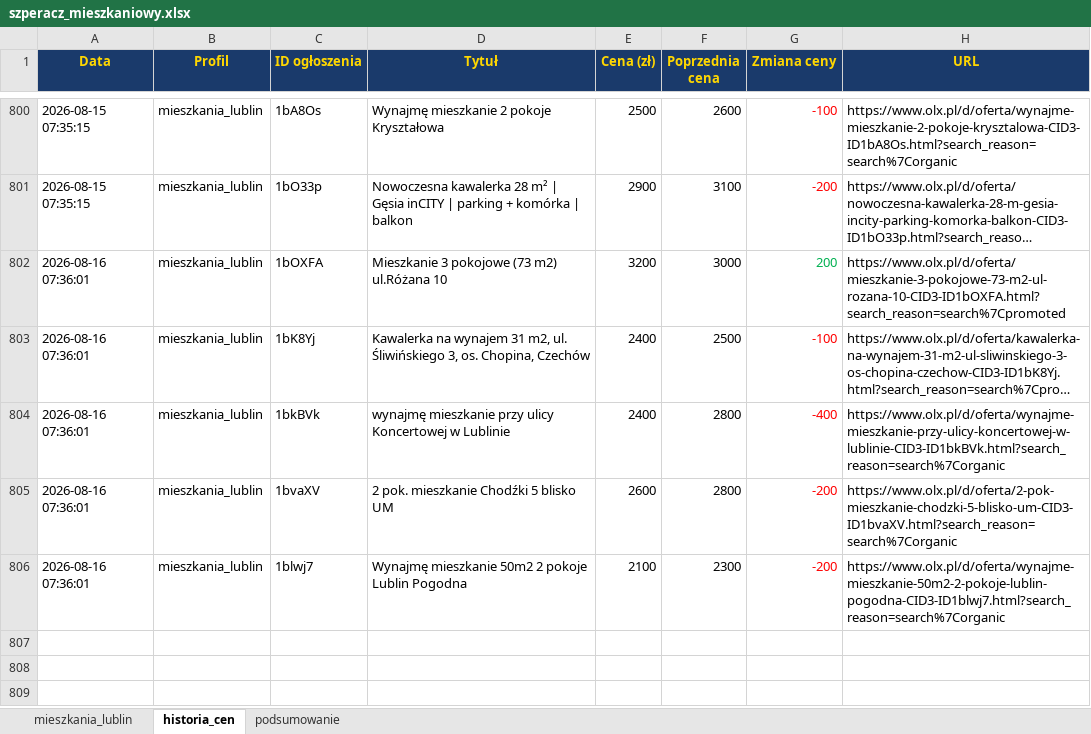
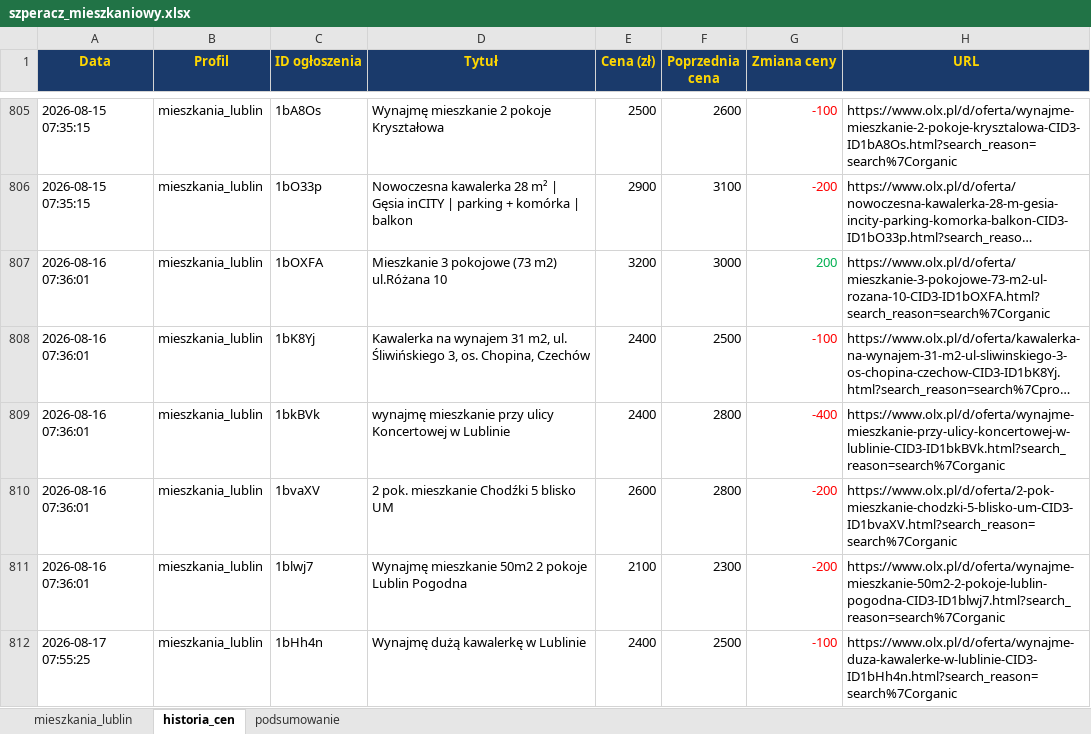
Before and after one commit to Bonaventura-EW/SZPERACZ-MIESZKANIOWY, an Excel workbook: data/szperacz_mieszkaniowy.xlsx, sheet historia_cen, drawn as a sheet; only a part is shown, gaps mark what is left out; long unchanged cells end in …; values as stored, in another font and other column widths than the file's, no borders; addresses are those after the commit; the diff covers the shown part only; the diff names each change by its address in the sheet, - before the commit and + after, or states it on an @@ line.

```diff
--- a/data/szperacz_mieszkaniowy.xlsx (sheet historia_cen)
+++ b/data/szperacz_mieszkaniowy.xlsx (sheet historia_cen)
-H807 (URL): https://www.olx.pl/d/oferta/mieszkanie-3-pokojowe-73-m2-ul-rozana-10-CID3-ID1bOXFA.html?search_reason=search%7Cpromoted
+H807 (URL): https://www.olx.pl/d/oferta/mieszkanie-3-pokojowe-73-m2-ul-rozana-10-CID3-ID1bOXFA.html?search_reason=search%7Corganic
+row 812: 2026-08-17 07:55:25 | mieszkania_lublin | 1bHh4n | Wynajmę dużą kawalerkę w Lublinie | 2400 | 2500 | -100 | https://www.olx.pl/d/oferta/wynajme-duza-kawalerke-w-lublinie-CID3-ID1bHh4n.html?search_reason=search%7Corganic
```
Also changed, not shown: 10 added rows and 19 edited cells elsewhere in this sheet, sheet mieszkania_lublin, sheet podsumowanie, 4 other files.
